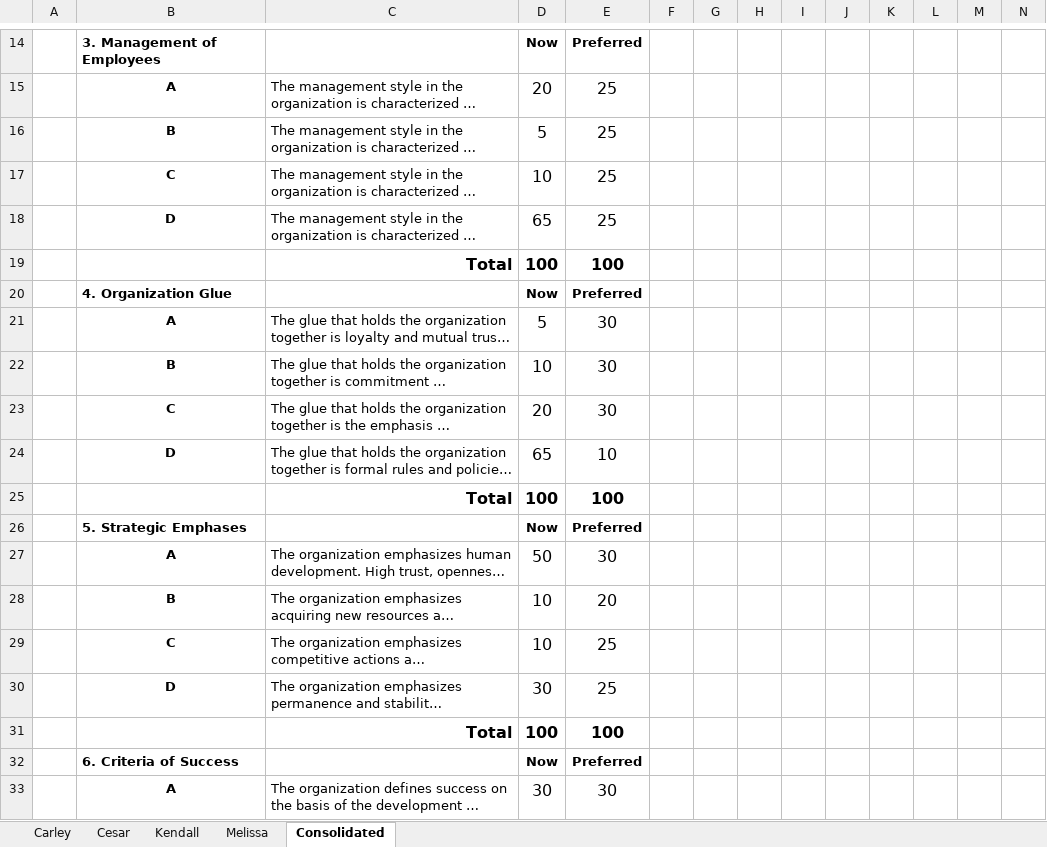
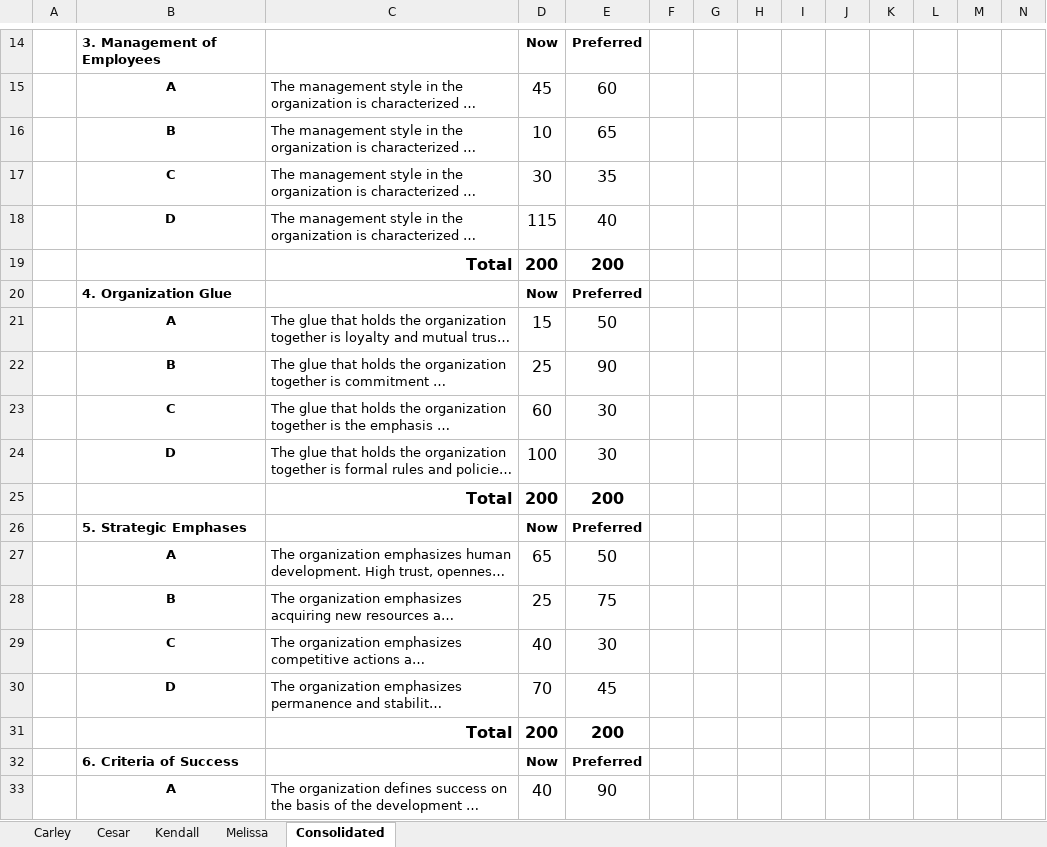
Before and after one commit to kengibso/SVG_Project, an Excel workbook: Assessment Tool.xlsx, sheet Consolidated, drawn as a sheet; only a part is shown, gaps mark what is left out; long unchanged cells end in …; values as stored, in another font and other column widths than the file's, no borders; removed rows and columns are numbered as before the commit, all else as after; rows hold the shown columns only; the diff covers the shown part only; the diff names each change by its address in the sheet, - before the commit and + after, or states it on an @@ line.

```diff
--- a/Assessment Tool.xlsx (sheet Consolidated)
+++ b/Assessment Tool.xlsx (sheet Consolidated)
-D15: 20
+D15: 45
-E15: 25
+E15: 60
-D16: 5
+D16: 10
-E16: 25
+E16: 65
-D17: 10
+D17: 30
-E17: 25
+E17: 35
-D18: 65
+D18: 115
-E18: 25
+E18: 40
-row 19:  |  | Total | 100 | 100
+row 19:  |  | Total | 200 | 200
-D21: 5
+D21: 15
-E21: 30
+E21: 50
-D22: 10
+D22: 25
-E22: 30
+E22: 90
-D23: 20
+D23: 60
-D24: 65
+D24: 100
-E24: 10
+E24: 30
-row 25:  |  | Total | 100 | 100
+row 25:  |  | Total | 200 | 200
-D27: 50
+D27: 65
-E27: 30
+E27: 50
-D28: 10
+D28: 25
-E28: 20
+E28: 75
-D29: 10
+D29: 40
-E29: 25
+E29: 30
-D30: 30
+D30: 70
-E30: 25
+E30: 45
-row 31:  |  | Total | 100 | 100
+row 31:  |  | Total | 200 | 200
-D33: 30
+D33: 40
-E33: 30
+E33: 90
```
Also changed, not shown: 12 added rows, 12 removed rows and 5 edited cells elsewhere in this sheet, sheet Carley.
